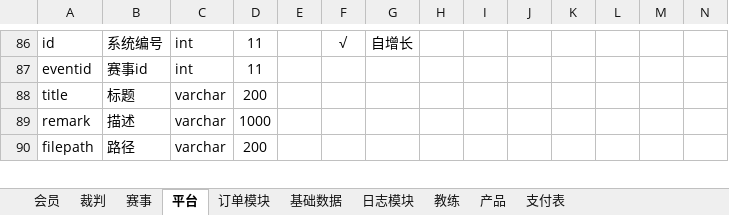
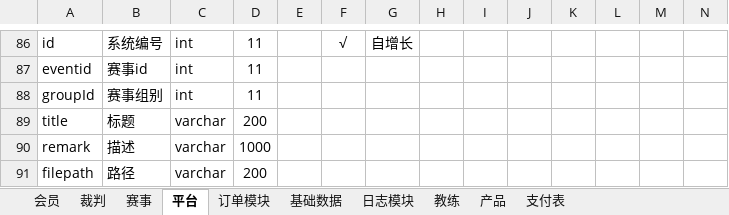
Before and after one commit to huxuanchenxy/nsda, an Excel workbook: doc/数据库设计.xlsx, sheet 平台, drawn as a sheet; only a part is shown, gaps mark what is left out; values as stored, in another font and other column widths than the file's, no borders; rows hold the shown columns only; the diff names each change by its address in the sheet, - before the commit and + after, or states it on an @@ line.

```diff
--- a/doc/数据库设计.xlsx (sheet 平台)
+++ b/doc/数据库设计.xlsx (sheet 平台)
+row 88: groupId | 赛事组别 | int | 11
```
Also changed, not shown: sheet 基础数据, 21 other files.
